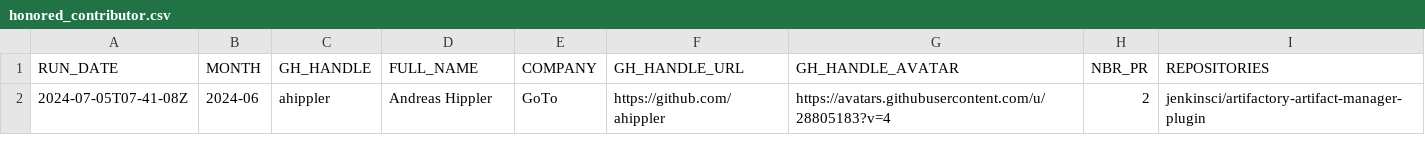
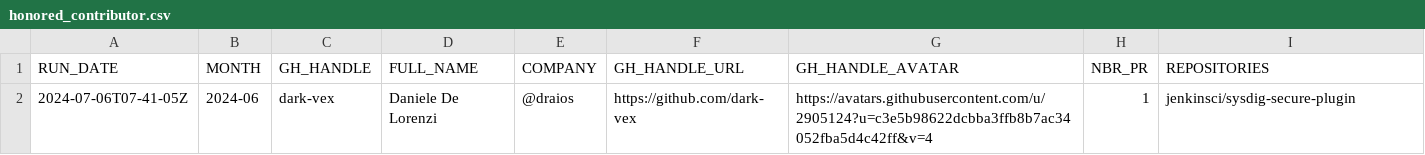
Before and after one commit to jmMeessen/jenkins-contribution-stats, a CSV file: data/honored_contributor.csv, drawn as a sheet.

```diff
--- a/data/honored_contributor.csv
+++ b/data/honored_contributor.csv
@@ -1,2 +1,2 @@
 "RUN_DATE", "MONTH", "GH_HANDLE", "FULL_NAME", "COMPANY", "GH_HANDLE_URL", "GH_HANDLE_AVATAR", "NBR_PR", "REPOSITORIES"
-"2024-07-05T07-41-08Z", "2024-06", "ahippler", "Andreas Hippler", "GoTo", "https://github.com/ahippler", "https://avatars.githubusercontent.com/u/28805183?v=4", "2", "jenkinsci/artifactory-artifact-manager-plugin"
+"2024-07-06T07-41-05Z", "2024-06", "dark-vex", "Daniele De Lorenzi", "@draios ", "https://github.com/dark-vex", "https://avatars.githubusercontent.com/u/2905124?u=c3e5b98622dcbba3ffb8b7ac34052fba5d4c42ff&v=4", "1", "jenkinsci/sysdig-secure-plugin"
```
